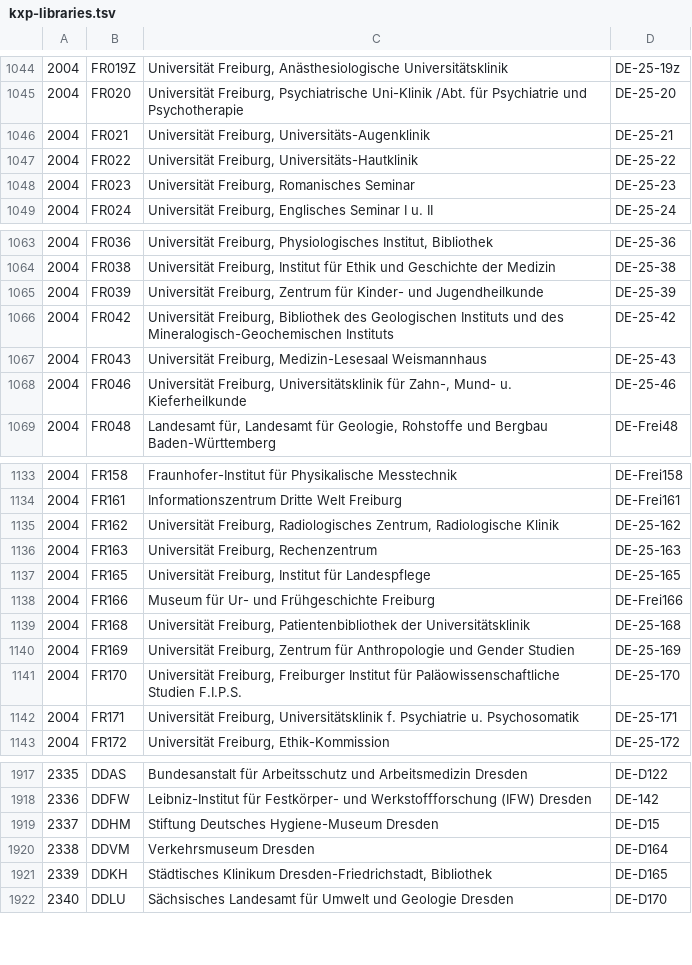
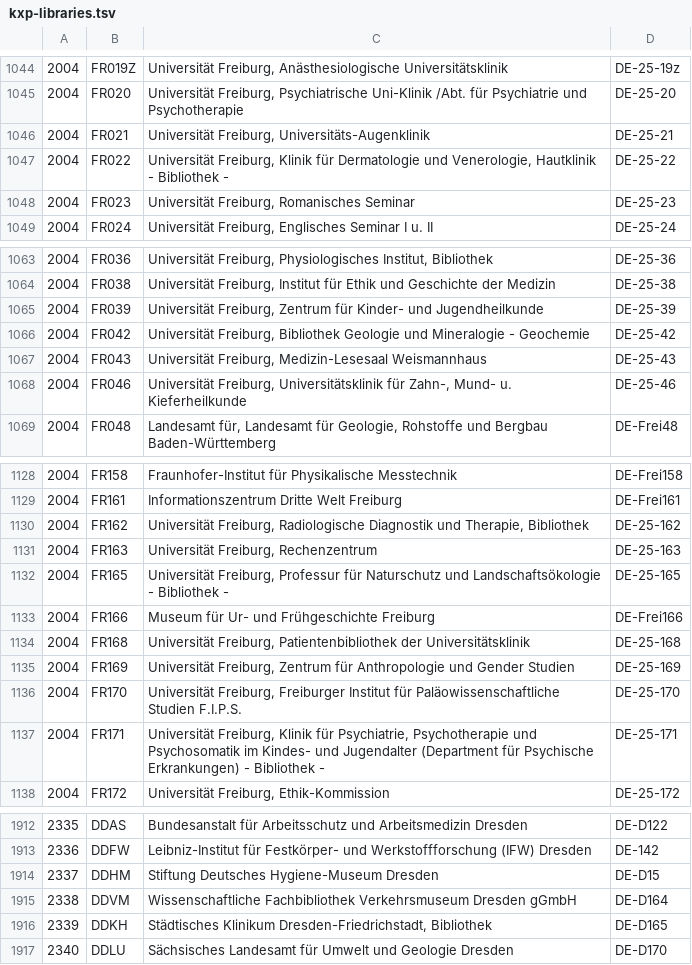
Before and after one commit to gbv/k10plus-items, a TSV file: kxp-libraries.tsv, drawn as a sheet; only a part is shown, gaps mark what is left out; the diff covers the shown part only.

```diff
--- a/kxp-libraries.tsv
+++ b/kxp-libraries.tsv
@@ -1046,3 +1046,3 @@
 2004	FR021	Universität Freiburg, Universitäts-Augenklinik	DE-25-21
-2004	FR022	Universität Freiburg, Universitäts-Hautklinik	DE-25-22
+2004	FR022	Universität Freiburg, Klinik für Dermatologie und Venerologie, Hautklinik - Bibliothek -	DE-25-22
 2004	FR023	Universität Freiburg, Romanisches Seminar	DE-25-23
@@ -1065,3 +1065,3 @@
 2004	FR039	Universität Freiburg, Zentrum für Kinder- und Jugendheilkunde	DE-25-39
-2004	FR042	Universität Freiburg, Bibliothek des Geologischen Instituts und des Mineralogisch-Geochemischen Instituts	DE-25-42
+2004	FR042	Universität Freiburg, Bibliothek Geologie und Mineralogie - Geochemie	DE-25-42
 2004	FR043	Universität Freiburg, Medizin-Lesesaal Weismannhaus	DE-25-43
@@ -1134,5 +1129,5 @@
 2004	FR161	Informationszentrum Dritte Welt Freiburg	DE-Frei161
-2004	FR162	Universität Freiburg, Radiologisches Zentrum, Radiologische Klinik	DE-25-162
+2004	FR162	Universität Freiburg, Radiologische Diagnostik und Therapie, Bibliothek 	DE-25-162
 2004	FR163	Universität Freiburg, Rechenzentrum	DE-25-163
-2004	FR165	Universität Freiburg, Institut für Landespflege	DE-25-165
+2004	FR165	Universität Freiburg, Professur für Naturschutz und Landschaftsökologie - Bibliothek -	DE-25-165
 2004	FR166	Museum für Ur- und Frühgeschichte Freiburg	DE-Frei166
@@ -1141,3 +1136,3 @@
 2004	FR170	Universität Freiburg, Freiburger Institut für Paläowissenschaftliche Studien  F.I.P.S.	DE-25-170
-2004	FR171	Universität Freiburg, Universitätsklinik f. Psychiatrie u. Psychosomatik	DE-25-171
+2004	FR171	Universität Freiburg, Klinik für Psychiatrie, Psychotherapie und Psychosomatik im Kindes- und Jugendalter (Department für Psychische Erkrankungen) - Bibliothek -	DE-25-171
 2004	FR172	Universität Freiburg, Ethik-Kommission	DE-25-172
@@ -1919,3 +1914,3 @@
 2337	DDHM	Stiftung Deutsches Hygiene-Museum Dresden	DE-D15
-2338	DDVM	Verkehrsmuseum Dresden	DE-D164
+2338	DDVM	Wissenschaftliche Fachbibliothek Verkehrsmuseum Dresden gGmbH	DE-D164
 2339	DDKH	Städtisches Klinikum Dresden-Friedrichstadt, Bibliothek	DE-D165
```
Also changed, not shown: 5 removed rows and 4 edited cells elsewhere in this file, 1 other file.
